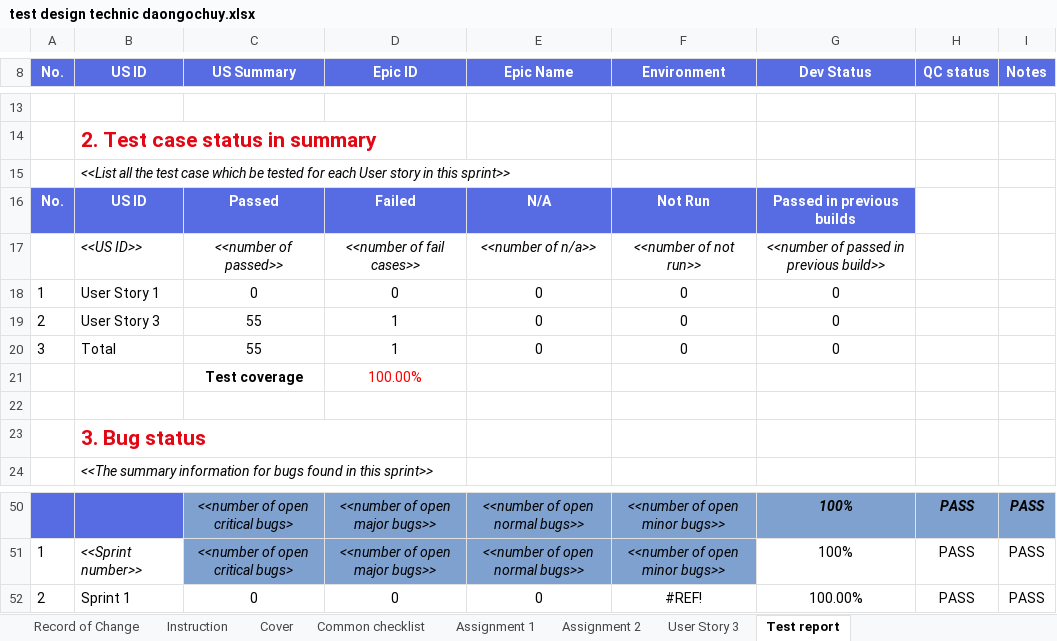
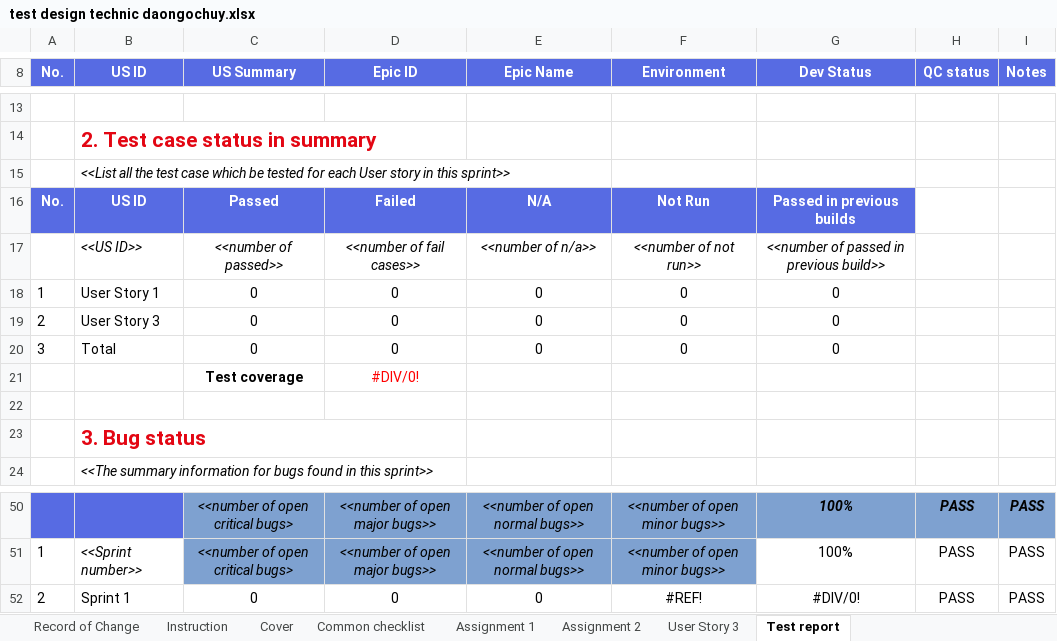
Before and after one commit to callmedienz/NashTechHW, an Excel workbook: test design technic daongochuy.xlsx, sheet Test report, drawn as a sheet; only a part is shown, gaps mark what is left out; values as stored, in another font and other column widths than the file's, no borders; charts and pictures and conditional formats not drawn; the diff names each change by its address in the sheet, - before the commit and + after, or states it on an @@ line.

```diff
--- a/test design technic daongochuy.xlsx (sheet Test report)
+++ b/test design technic daongochuy.xlsx (sheet Test report)
-C19:C20 (US Summary): 55
+C19:C20 (US Summary): 0
-D19:D20 (Epic ID): 1
+D19:D20 (Epic ID): 0
-D21 (Epic ID): 100.00%
+D21 (Epic ID): #DIV/0!
-G52 (Dev Status): 100.00%
+G52 (Dev Status): #DIV/0!
```
Also changed, not shown: sheet User Story 3, sheet Assignment 2, formulas that keep their value.
